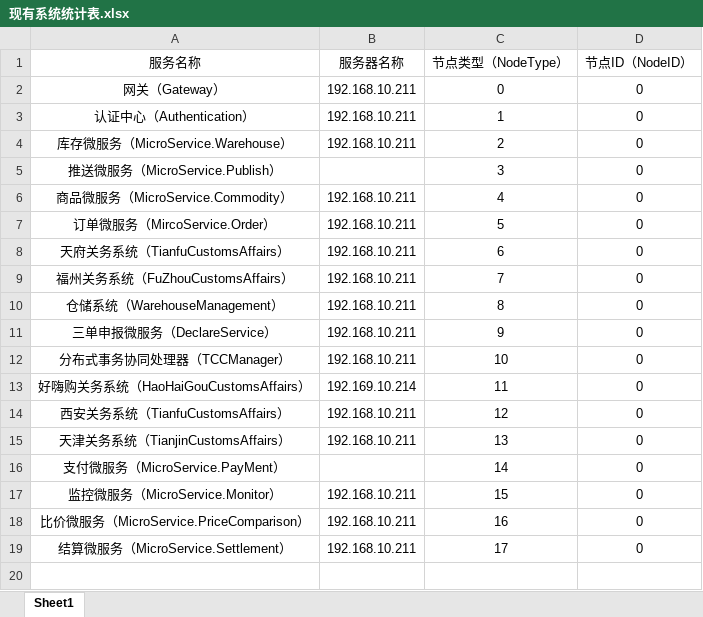
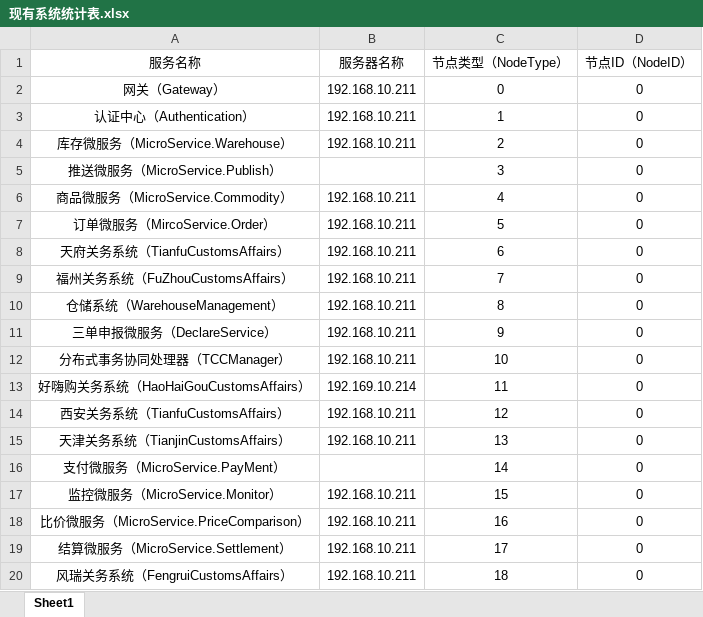
Before and after one commit to ChengduDotneter/Framework, an Excel workbook: RelatedDocument/现有系统统计表.xlsx, sheet Sheet1, drawn as a sheet; values as stored, in another font and other column widths than the file's, no borders; the diff names each change by its address in the sheet, - before the commit and + after, or states it on an @@ line.

Commit message:
update

```diff
--- a/RelatedDocument/现有系统统计表.xlsx (sheet Sheet1)
+++ b/RelatedDocument/现有系统统计表.xlsx (sheet Sheet1)
+row 20: 风瑞关务系统（FengruiCustomsAffairs） | 192.168.10.211 | 18 | 0
```
